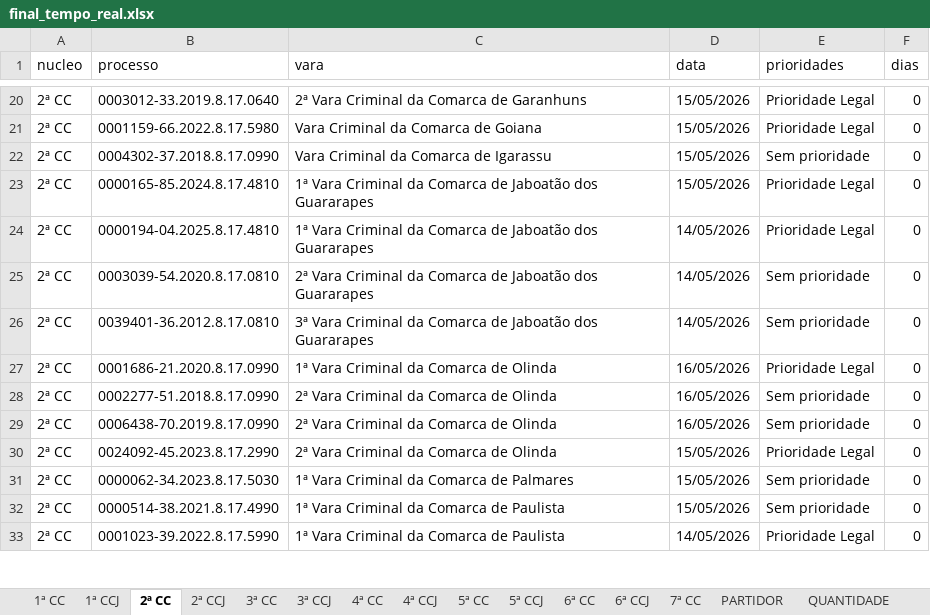
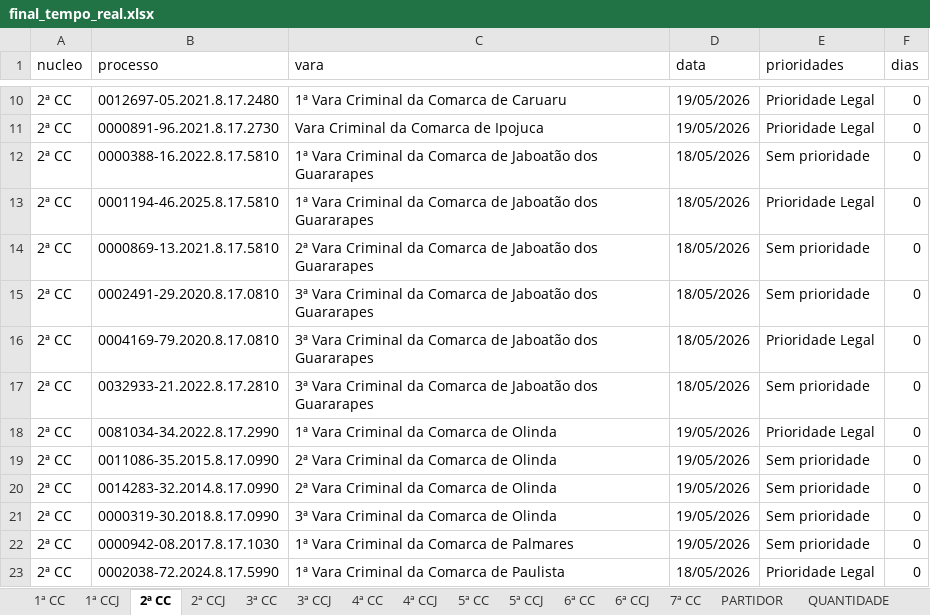
Before and after one commit to Fasri/Pipeline_tjpe_contado, an Excel workbook: data_transform/final_tempo_real.xlsx, sheet 2ª CC, drawn as a sheet; only a part is shown, gaps mark what is left out; values as stored, in another font and other column widths than the file's, no borders; removed rows and columns are numbered as before the commit, all else as after; the diff covers the shown part only; the diff names each change by its address in the sheet, - before the commit and + after, or states it on an @@ line.

```diff
--- a/data_transform/final_tempo_real.xlsx (sheet 2ª CC)
+++ b/data_transform/final_tempo_real.xlsx (sheet 2ª CC)
-B10 (processo): 0003012-33.2019.8.17.0640
+B10 (processo): 0012697-05.2021.8.17.2480
-C10 (vara): 2ª Vara Criminal da Comarca de Garanhuns
+C10 (vara): 1ª Vara Criminal da Comarca de Caruaru
-D10:D11 (data): 15/05/2026
+D10:D11 (data): 19/05/2026
-B11 (processo): 0001159-66.2022.8.17.5980
+B11 (processo): 0000891-96.2021.8.17.2730
-C11 (vara): Vara Criminal da Comarca de Goiana
+C11 (vara): Vara Criminal da Comarca de Ipojuca
-B12 (processo): 0004302-37.2018.8.17.0990
+B12 (processo): 0000388-16.2022.8.17.5810
-C12 (vara): Vara Criminal da Comarca de Igarassu
+C12 (vara): 1ª Vara Criminal da Comarca de Jaboatão dos Guararapes
-D12:D13 (data): 15/05/2026
+D12:D13 (data): 18/05/2026
-B13 (processo): 0000165-85.2024.8.17.4810
+B13 (processo): 0001194-46.2025.8.17.5810
-B14 (processo): 0000194-04.2025.8.17.4810
+B14 (processo): 0000869-13.2021.8.17.5810
-C14 (vara): 1ª Vara Criminal…
+C14 (vara): 2ª Vara Criminal…
-D14:D15 (data): 14/05/2026
+D14:D15 (data): 18/05/2026
-E14 (prioridades): Prioridade Legal
+E14 (prioridades): Sem prioridade
-B15 (processo): 0003039-54.2020.8.17.0810
+B15 (processo): 0002491-29.2020.8.17.0810
-C15 (vara): 2ª Vara Criminal…
+C15 (vara): 3ª Vara Criminal…
+row 16: 2ª CC | 0004169-79.2020.8.17.0810 | 3ª Vara Criminal da Comarca de Jaboatão dos Guararapes | 18/05/2026 | Prioridade Legal | 0
-B17 (processo): 0039401-36.2012.8.17.0810
+B17 (processo): 0032933-21.2022.8.17.2810
-D17 (data): 14/05/2026
+D17 (data): 18/05/2026
-B18 (processo): 0001686-21.2020.8.17.0990
+B18 (processo): 0081034-34.2022.8.17.2990
-D18:D20 (data): 16/05/2026
+D18:D20 (data): 19/05/2026
-B19 (processo): 0002277-51.2018.8.17.0990
+B19 (processo): 0011086-35.2015.8.17.0990
-B20 (processo): 0006438-70.2019.8.17.0990
+B20 (processo): 0014283-32.2014.8.17.0990
-row 30: 2ª CC | 0024092-45.2023.8.17.2990 | 2ª Vara Criminal da Comarca de Olinda | 15/05/2026 | Prioridade Legal | 0
-B21 (processo): 0000062-34.2023.8.17.5030
+B21 (processo): 0000319-30.2018.8.17.0990
-C21 (vara): 1ª Vara Criminal da Comarca de Palmares
+C21 (vara): 3ª Vara Criminal da Comarca de Olinda
-D21:D22 (data): 15/05/2026
+D21:D22 (data): 19/05/2026
-B22 (processo): 0000514-38.2021.8.17.4990
+B22 (processo): 0000942-08.2017.8.17.1030
-C22 (vara): 1ª Vara Criminal da Comarca de Paulista
+C22 (vara): 1ª Vara Criminal da Comarca de Palmares
-B23 (processo): 0001023-39.2022.8.17.5990
+B23 (processo): 0002038-72.2024.8.17.5990
-D23 (data): 14/05/2026
+D23 (data): 18/05/2026
```
Also changed, not shown: 2 added rows, 13 removed rows and 142 edited cells elsewhere in this sheet, sheet CONSOLIDADO, sheet 1ª CC, sheet 5ª CC, sheet 1ª CCJ, sheet 3ª CC, sheet 2ª CCJ, 9 more sheets, data_transform/Consolidado.xlsx, data_transform/quantidade_processos.xlsx, 28 other files.
